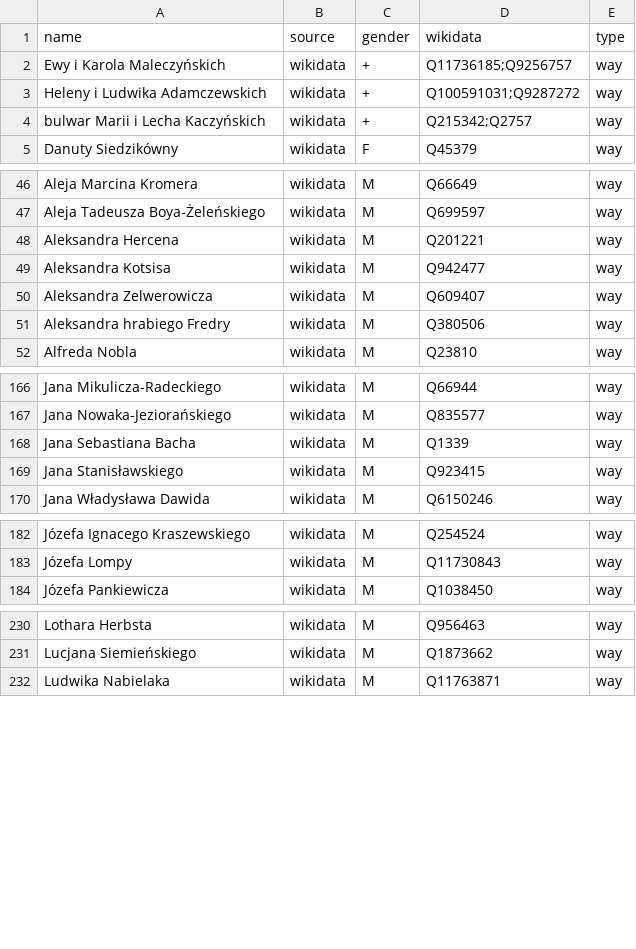
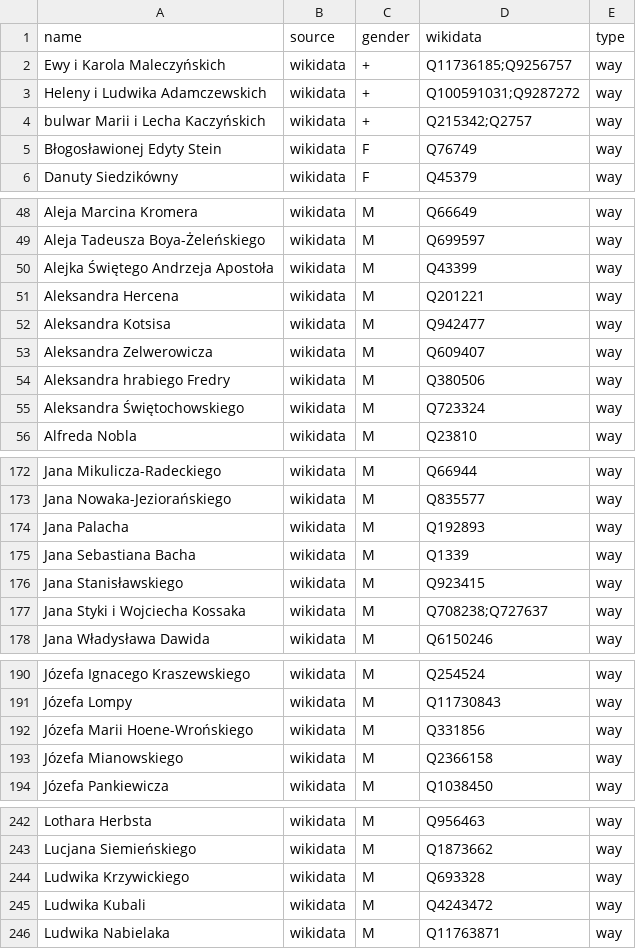
Before and after one commit to EqualStreetNames/equalstreetnames-wroclaw, a CSV file: data/gender.csv, drawn as a sheet; only a part is shown, gaps mark what is left out; the diff covers the shown part only; the diff names each change by its address in the sheet, - before the commit and + after, or states it on an @@ line.

```diff
--- a/data/gender.csv
+++ b/data/gender.csv
+row 5: Błogosławionej Edyty Stein | wikidata | F | Q76749 | way
+row 50: Alejka Świętego Andrzeja Apostoła | wikidata | M | Q43399 | way
+row 55: Aleksandra Świętochowskiego | wikidata | M | Q723324 | way
+row 174: Jana Palacha | wikidata | M | Q192893 | way
+row 177: Jana Styki i Wojciecha Kossaka | wikidata | M | Q708238;Q727637 | way
+row 192: Józefa Marii Hoene-Wrońskiego | wikidata | M | Q331856 | way
+row 193: Józefa Mianowskiego | wikidata | M | Q2366158 | way
+row 244: Ludwika Krzywickiego | wikidata | M | Q693328 | way
+row 245: Ludwika Kubali | wikidata | M | Q4243472 | way
```
Also changed, not shown: 9 added rows elsewhere in this file, data/other.csv, 3 other files.
